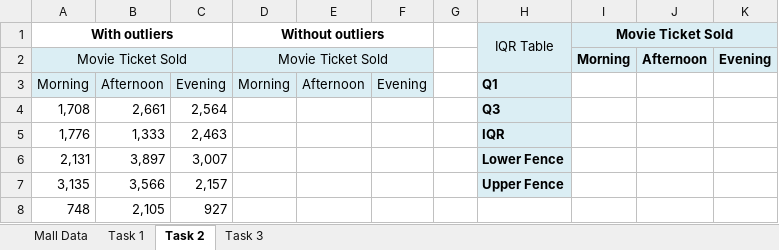
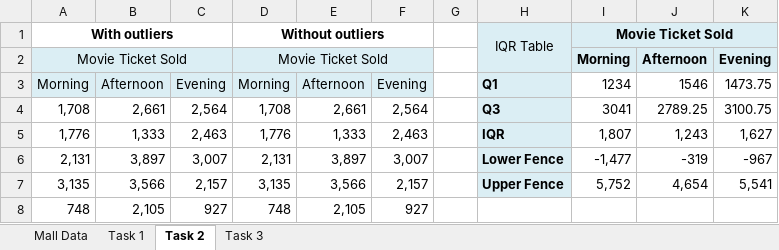
Before and after one commit to jijuthalappil/JijuDataAnalyticsCodes, an Excel workbook: Sprint-7/DA103_S7_Datafile_Practice.xlsx, sheet Task 2, drawn as a sheet; only a part is shown; values as stored, in another font and other column widths than the file's, no borders; charts and pictures and conditional formats not drawn; the diff covers the shown part only; the diff names each change by its address in the sheet, - before the commit and + after, or states it on an @@ line.

```diff
--- a/Sprint-7/DA103_S7_Datafile_Practice.xlsx (sheet Task 2)
+++ b/Sprint-7/DA103_S7_Datafile_Practice.xlsx (sheet Task 2)
-I3: (empty)
+I3: 1234
-J3: (empty)
+J3: 1546
-K3: (empty)
+K3: 1473.75
-D4: (empty)
+D4: 1,708
-E4: (empty)
+E4: 2,661
-F4: (empty)
+F4: 2,564
-I4: (empty)
+I4: 3041
-J4: (empty)
+J4: 2789.25
-K4: (empty)
+K4: 3100.75
-D5: (empty)
+D5: 1,776
-E5: (empty)
+E5: 1,333
-F5: (empty)
+F5: 2,463
-I5: (empty)
+I5: 1,807
-J5: (empty)
+J5: 1,243
-K5: (empty)
+K5: 1,627
-D6: (empty)
+D6: 2,131
-E6: (empty)
+E6: 3,897
-F6: (empty)
+F6: 3,007
-I6: (empty)
+I6: -1,477
-J6: (empty)
+J6: -319
-K6: (empty)
+K6: -967
-D7: (empty)
+D7: 3,135
-E7: (empty)
+E7: 3,566
-F7: (empty)
+F7: 2,157
-I7: (empty)
+I7: 5,752
-J7: (empty)
+J7: 4,654
-K7: (empty)
+K7: 5,541
-D8: (empty)
+D8: 748
-E8: (empty)
+E8: 2,105
-F8: (empty)
+F8: 927
```
Also changed, not shown: 281 edited cells elsewhere in this sheet, sheet Task 1, charts or pictures.
